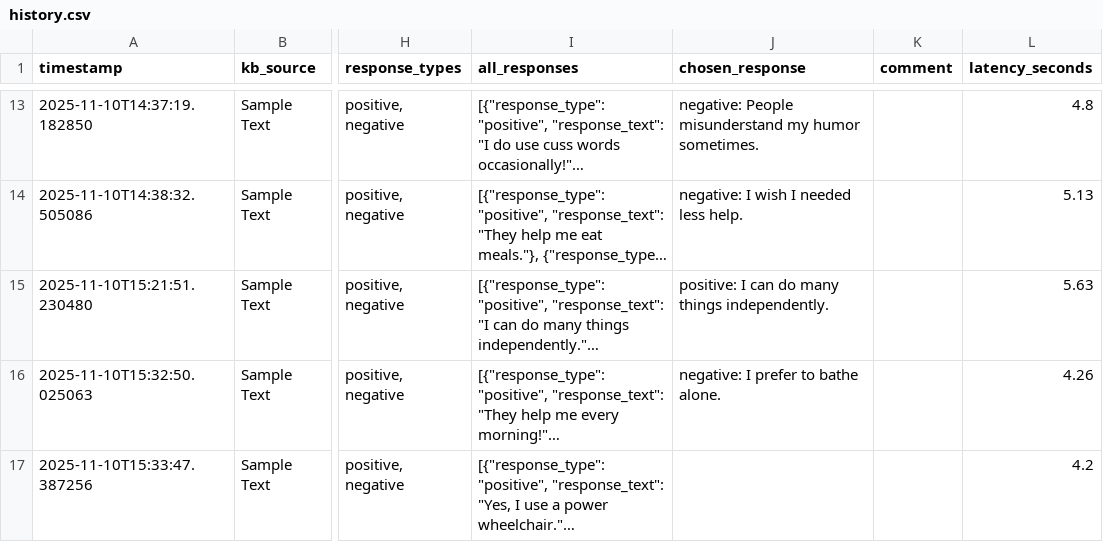
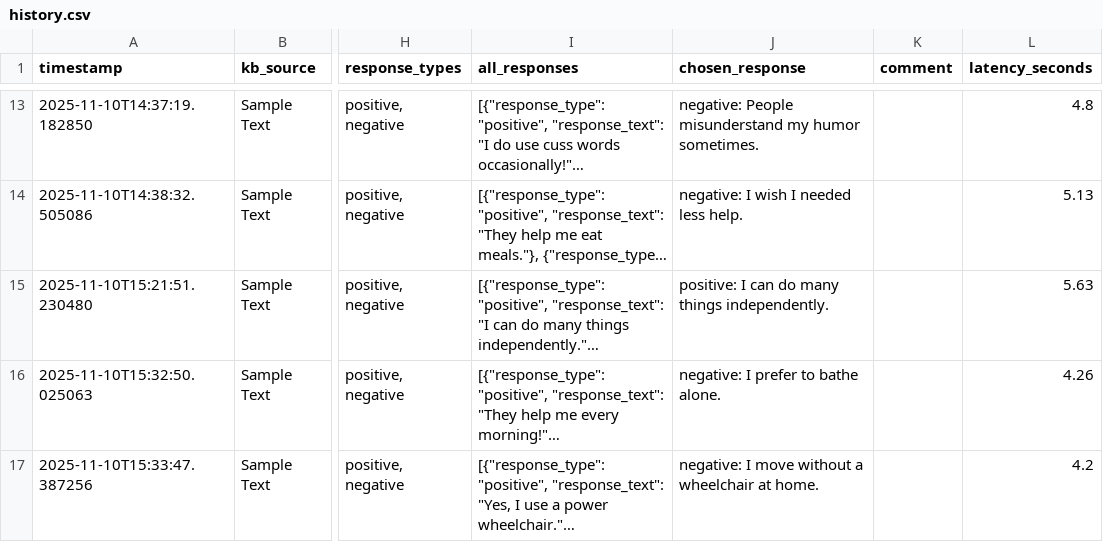
Before and after one commit to cds-cadl/Conversational-Bot, a CSV file: KB/Jenna/history.csv, drawn as a sheet; only a part is shown, gaps mark what is left out; long unchanged cells end in …; the diff names each change by its address in the sheet, - before the commit and + after, or states it on an @@ line.

Commit message:
Update Jenna/history.csv at 2025-11-10T15:38:27.275313

```diff
--- a/KB/Jenna/history.csv
+++ b/KB/Jenna/history.csv
-J17 (chosen_response): (empty)
+J17 (chosen_response): negative: I move without a wheelchair at home.
```
